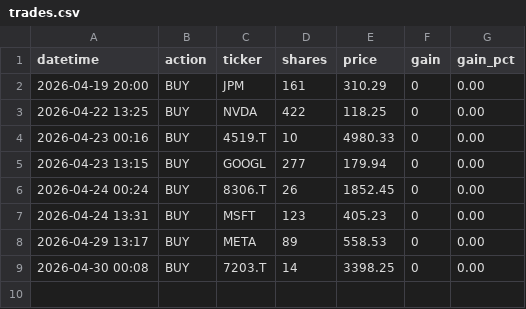
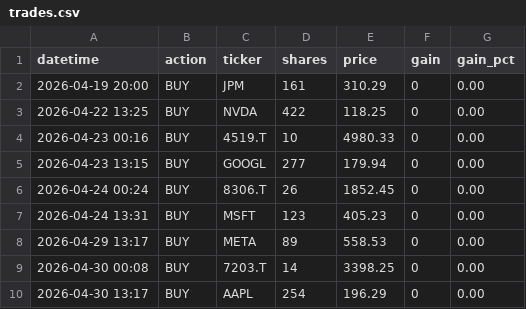
Before and after one commit to isseinoda/trading-simulator, a CSV file: trades.csv, drawn as a sheet.

```diff
--- a/trades.csv
+++ b/trades.csv
@@ -9 +9,2 @@ datetime,action,ticker,shares,price,gain,gain_pct
 2026-04-30 00:08,BUY,7203.T,14,3398.25,0,0.00
+2026-04-30 13:17,BUY,AAPL,254,196.29,0,0.00
```
Also changed, not shown: 4 other files.
